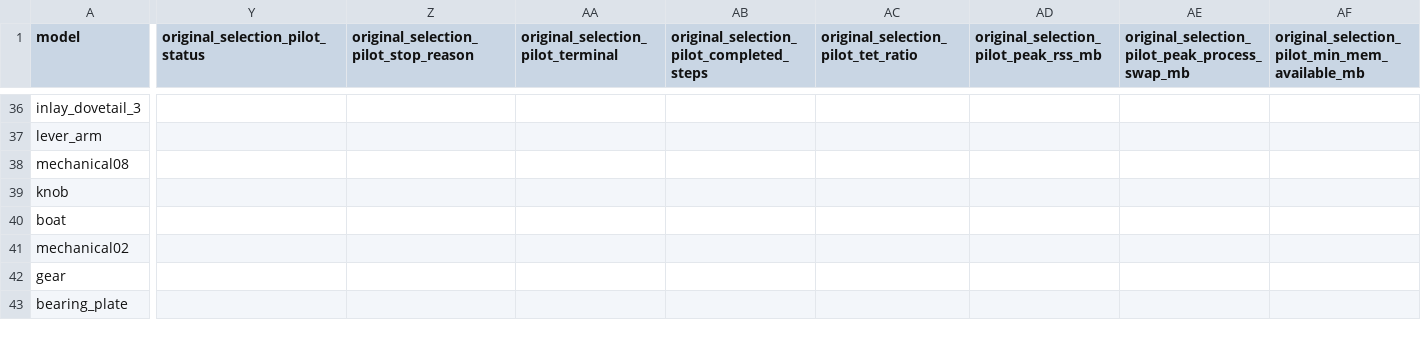
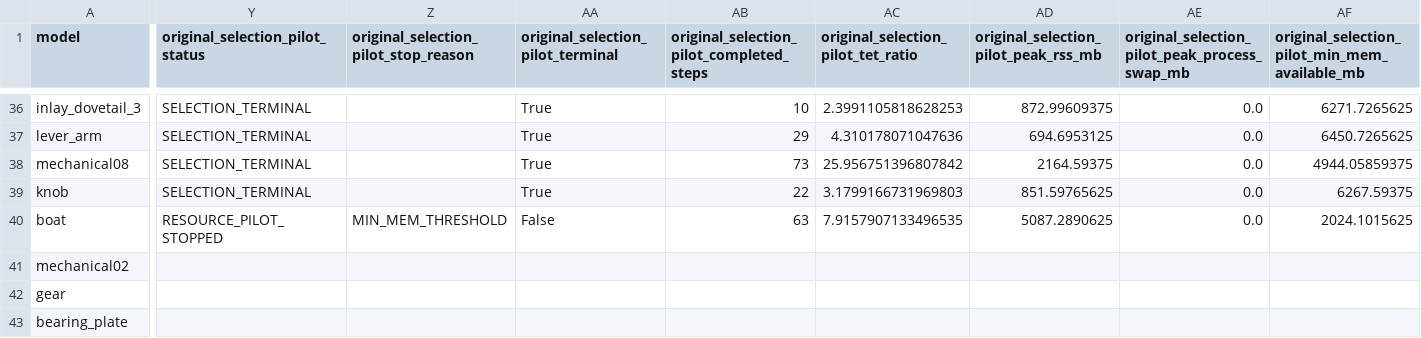
Before and after one commit to yangjingkun321-lab/loopycuts-rl, a CSV file: data/manifests/train_resource_profile_v1.csv, drawn as a sheet; only a part is shown, gaps mark what is left out; the diff covers the shown part only; the diff names each change by its address in the sheet, - before the commit and + after, or states it on an @@ line.

Commit message:
Update Original stratum 6 baselines and stratum 7 pilots

```diff
--- a/data/manifests/train_resource_profile_v1.csv
+++ b/data/manifests/train_resource_profile_v1.csv
-Y36:Y39 (original_selection_pilot_status): (empty)
+Y36:Y39 (original_selection_pilot_status): SELECTION_TERMINAL
-AA36:AA39: (empty)
+AA36:AA39: True
-AB36: (empty)
+AB36: 10
-AC36: (empty)
+AC36: 2.3991105818628253
-AD36: (empty)
+AD36: 872.99609375
-AE36:AE40: (empty)
+AE36:AE40: 0.0
-AF36: (empty)
+AF36: 6271.7265625
-AB37: (empty)
+AB37: 29
-AC37: (empty)
+AC37: 4.310178071047636
-AD37: (empty)
+AD37: 694.6953125
-AF37: (empty)
+AF37: 6450.7265625
-AB38: (empty)
+AB38: 73
-AC38: (empty)
+AC38: 25.956751396807842
-AD38: (empty)
+AD38: 2164.59375
-AF38: (empty)
+AF38: 4944.05859375
-AB39: (empty)
+AB39: 22
-AC39: (empty)
+AC39: 3.1799166731969803
-AD39: (empty)
+AD39: 851.59765625
-AF39: (empty)
+AF39: 6267.59375
-Y40 (original_selection_pilot_status): (empty)
+Y40 (original_selection_pilot_status): RESOURCE_PILOT_STOPPED
-Z40: (empty)
+Z40: MIN_MEM_THRESHOLD
-AA40: (empty)
+AA40: False
-AB40: (empty)
+AB40: 63
-AC40: (empty)
+AC40: 7.9157907133496535
-AD40: (empty)
+AD40: 5087.2890625
-AF40: (empty)
+AF40: 2024.1015625
```
Also changed, not shown: 80 edited cells elsewhere in this file.
